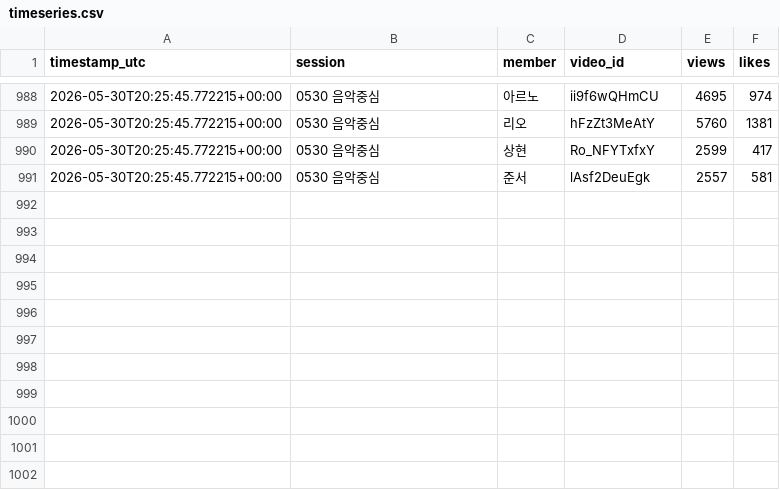
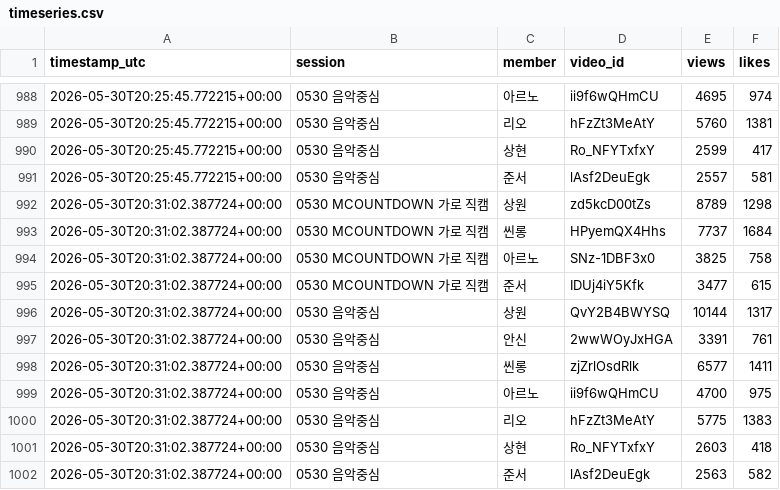
Before and after one commit to jin-hub/ytb-mr, a CSV file: data/timeseries.csv, drawn as a sheet; only a part is shown, gaps mark what is left out.

```diff
--- a/data/timeseries.csv
+++ b/data/timeseries.csv
@@ -991 +991,12 @@ timestamp_utc,session,member,video_id,views,likes
 2026-05-30T20:25:45.772215+00:00,0530 음악중심,준서,lAsf2DeuEgk,2557,581
+2026-05-30T20:31:02.387724+00:00,0530 MCOUNTDOWN 가로 직캠,상원,zd5kcD00tZs,8789,1298
+2026-05-30T20:31:02.387724+00:00,0530 MCOUNTDOWN 가로 직캠,씬롱,HPyemQX4Hhs,7737,1684
+2026-05-30T20:31:02.387724+00:00,0530 MCOUNTDOWN 가로 직캠,아르노,SNz-1DBF3x0,3825,758
+2026-05-30T20:31:02.387724+00:00,0530 MCOUNTDOWN 가로 직캠,준서,IDUj4iY5Kfk,3477,615
+2026-05-30T20:31:02.387724+00:00,0530 음악중심,상원,QvY2B4BWYSQ,10144,1317
+2026-05-30T20:31:02.387724+00:00,0530 음악중심,안신,2wwWOyJxHGA,3391,761
+2026-05-30T20:31:02.387724+00:00,0530 음악중심,씬롱,zjZrlOsdRlk,6577,1411
+2026-05-30T20:31:02.387724+00:00,0530 음악중심,아르노,ii9f6wQHmCU,4700,975
+2026-05-30T20:31:02.387724+00:00,0530 음악중심,리오,hFzZt3MeAtY,5775,1383
+2026-05-30T20:31:02.387724+00:00,0530 음악중심,상현,Ro_NFYTxfxY,2603,418
+2026-05-30T20:31:02.387724+00:00,0530 음악중심,준서,lAsf2DeuEgk,2563,582
```
